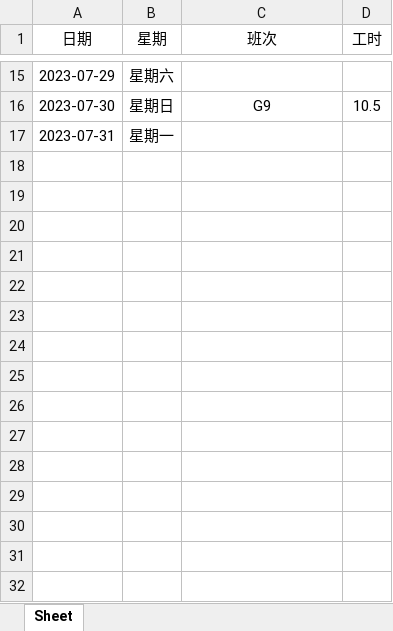
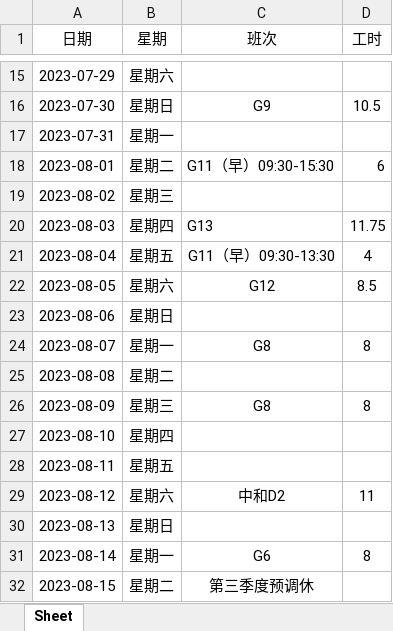
Before and after one commit to ningzhi123/work, an Excel workbook: work.xlsx, sheet Sheet, drawn as a sheet; only a part is shown, gaps mark what is left out; values as stored, in another font and other column widths than the file's, no borders; the diff names each change by its address in the sheet, - before the commit and + after, or states it on an @@ line.

Commit message:
08-01

```diff
--- a/work.xlsx (sheet Sheet)
+++ b/work.xlsx (sheet Sheet)
+row 18: 2023-08-01 | 星期二 | G11（早）09:30-15:30 | 6
+row 19: 2023-08-02 | 星期三
+row 20: 2023-08-03 | 星期四 | G13 | 11.75
+row 21: 2023-08-04 | 星期五 | G11（早）09:30-13:30 | 4
+row 22: 2023-08-05 | 星期六 | G12 | 8.5
+row 23: 2023-08-06 | 星期日
+row 24: 2023-08-07 | 星期一 | G8 | 8
+row 25: 2023-08-08 | 星期二
+row 26: 2023-08-09 | 星期三 | G8 | 8
+row 27: 2023-08-10 | 星期四
+row 28: 2023-08-11 | 星期五
+row 29: 2023-08-12 | 星期六 | 中和D2 | 11
+row 30: 2023-08-13 | 星期日
+row 31: 2023-08-14 | 星期一 | G6 | 8
+row 32: 2023-08-15 | 星期二 | 第三季度预调休
```
